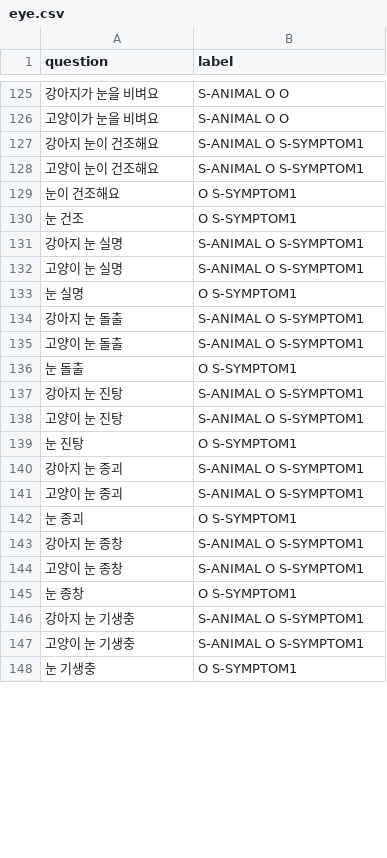
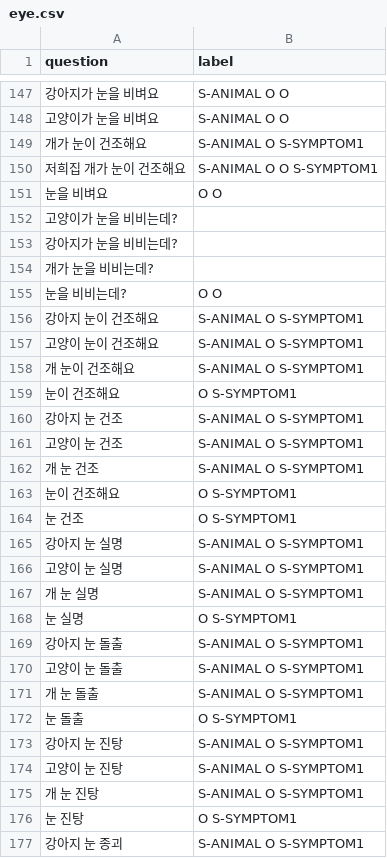
Before and after one commit to AnimalAI/vet_kochat, a CSV file: vet_kochat/data/raw/eye.csv, drawn as a sheet; only a part is shown, gaps mark what is left out; the shorter side is filled out with more unchanged rows; the diff covers the shown part only; the diff names each change by its address in the sheet, - before the commit and + after, or states it on an @@ line.

```diff
--- a/vet_kochat/data/raw/eye.csv
+++ b/vet_kochat/data/raw/eye.csv
+row 149: 개가 눈이 건조해요 | S-ANIMAL O S-SYMPTOM1
+row 150: 저희집 개가 눈이 건조해요 | S-ANIMAL O O S-SYMPTOM1
+row 151: 눈을 비벼요 | O O
+row 152: 고양이가 눈을 비비는데?
+row 153: 강아지가 눈을 비비는데?
+row 154: 개가 눈을 비비는데?
+row 155: 눈을 비비는데? | O O
+row 158: 개 눈이 건조해요 | S-ANIMAL O S-SYMPTOM1
+row 159: 눈이 건조해요 | O S-SYMPTOM1
+row 160: 강아지 눈 건조 | S-ANIMAL O S-SYMPTOM1
+row 161: 고양이 눈 건조 | S-ANIMAL O S-SYMPTOM1
+row 162: 개 눈 건조 | S-ANIMAL O S-SYMPTOM1
+row 167: 개 눈 실명 | S-ANIMAL O S-SYMPTOM1
+row 171: 개 눈 돌출 | S-ANIMAL O S-SYMPTOM1
+row 175: 개 눈 진탕 | S-ANIMAL O S-SYMPTOM1
```
Also changed, not shown: 34 added rows, 1 removed row and 7 edited cells elsewhere in this file, vet_kochat/data/raw/skin.csv, vet_kochat/data/raw/vomit.csv.
